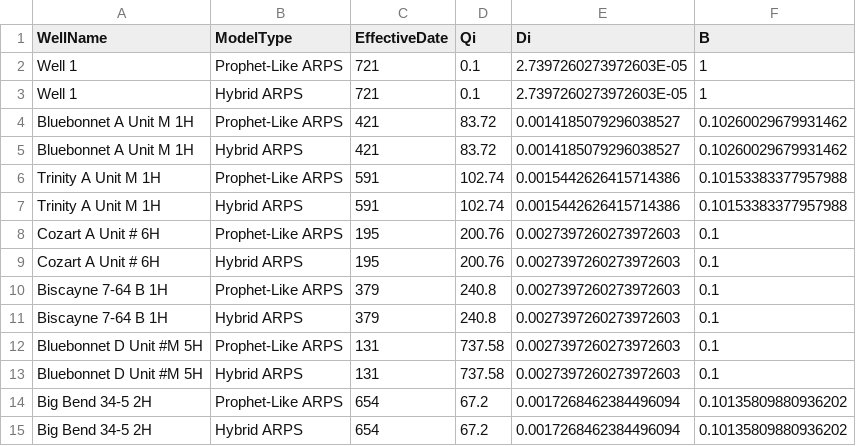
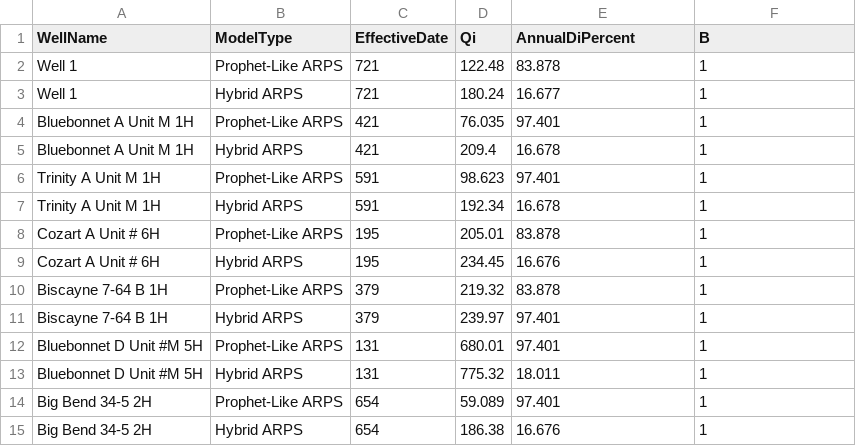
Before and after one commit to taurisCharles/Tauris-AI-Arps-ML-Forecasting, a CSV file: arps_parameters.csv, drawn as a sheet.

Commit message:
refactored to make modular and improve speed

```diff
--- a/arps_parameters.csv
+++ b/arps_parameters.csv
@@ -1,15 +1,15 @@
-WellName,ModelType,EffectiveDate,Qi,Di,B
-Well 1,Prophet-Like ARPS,721,0.1,2.7397260273972603E-05,1
-Well 1,Hybrid ARPS,721,0.1,2.7397260273972603E-05,1
-Bluebonnet A Unit M 1H,Prophet-Like ARPS,421,83.72,0.0014185079296038527,0.10260029679931462
-Bluebonnet A Unit M 1H,Hybrid ARPS,421,83.72,0.0014185079296038527,0.10260029679931462
-Trinity A Unit M 1H,Prophet-Like ARPS,591,102.74,0.0015442626415714386,0.10153383377957988
-Trinity A Unit M 1H,Hybrid ARPS,591,102.74,0.0015442626415714386,0.10153383377957988
-Cozart A Unit # 6H,Prophet-Like ARPS,195,200.76,0.0027397260273972603,0.1
-Cozart A Unit # 6H,Hybrid ARPS,195,200.76,0.0027397260273972603,0.1
-Biscayne 7-64 B 1H,Prophet-Like ARPS,379,240.8,0.0027397260273972603,0.1
-Biscayne 7-64 B 1H,Hybrid ARPS,379,240.8,0.0027397260273972603,0.1
-Bluebonnet D Unit #M 5H,Prophet-Like ARPS,131,737.58,0.0027397260273972603,0.1
-Bluebonnet D Unit #M 5H,Hybrid ARPS,131,737.58,0.0027397260273972603,0.1
-Big Bend 34-5 2H,Prophet-Like ARPS,654,67.2,0.0017268462384496094,0.10135809880936202
-Big Bend 34-5 2H,Hybrid ARPS,654,67.2,0.0017268462384496094,0.10135809880936202
+WellName,ModelType,EffectiveDate,Qi,AnnualDiPercent,B
+Well 1,Prophet-Like ARPS,721,122.48,83.878,1
+Well 1,Hybrid ARPS,721,180.24,16.677,1
+Bluebonnet A Unit M 1H,Prophet-Like ARPS,421,76.035,97.401,1
+Bluebonnet A Unit M 1H,Hybrid ARPS,421,209.4,16.678,1
+Trinity A Unit M 1H,Prophet-Like ARPS,591,98.623,97.401,1
+Trinity A Unit M 1H,Hybrid ARPS,591,192.34,16.678,1
+Cozart A Unit # 6H,Prophet-Like ARPS,195,205.01,83.878,1
+Cozart A Unit # 6H,Hybrid ARPS,195,234.45,16.676,1
+Biscayne 7-64 B 1H,Prophet-Like ARPS,379,219.32,83.878,1
+Biscayne 7-64 B 1H,Hybrid ARPS,379,239.97,97.401,1
+Bluebonnet D Unit #M 5H,Prophet-Like ARPS,131,680.01,97.401,1
+Bluebonnet D Unit #M 5H,Hybrid ARPS,131,775.32,18.011,1
+Big Bend 34-5 2H,Prophet-Like ARPS,654,59.089,97.401,1
+Big Bend 34-5 2H,Hybrid ARPS,654,186.38,16.676,1
```
